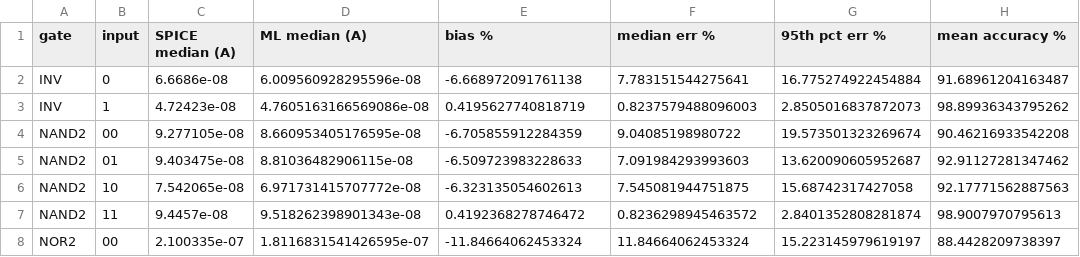
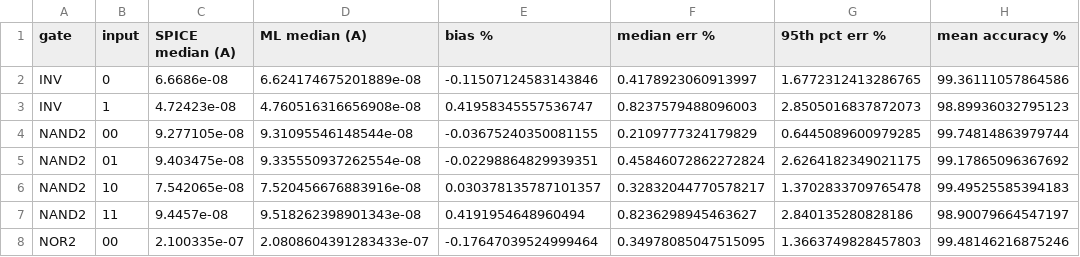
Before and after one commit to yaswanth257/DVD-Project, a CSV file: Gate_Validation/Results/gate_results_table_vdd.csv, drawn as a sheet; only a part is shown; the diff covers the shown part only.

```diff
--- a/Gate_Validation/Results/gate_results_table_vdd.csv
+++ b/Gate_Validation/Results/gate_results_table_vdd.csv
@@ -1,8 +1,8 @@
 gate,input,SPICE median (A),ML median (A),bias %,median err %,95th pct err %,mean accuracy %
-INV,0,6.6686e-08,6.009560928295596e-08,-6.668972091761138,7.783151544275641,16.775274922454884,91.68961204163487
-INV,1,4.72423e-08,4.7605163166569086e-08,0.4195627740818719,0.8237579488096003,2.8505016837872073,98.89936343795262
-NAND2,00,9.277105e-08,8.660953405176595e-08,-6.705855912284359,9.04085198980722,19.573501323269674,90.46216933542208
-NAND2,01,9.403475e-08,8.81036482906115e-08,-6.509723983228633,7.091984293993603,13.620090605952687,92.91127281347462
-NAND2,10,7.542065e-08,6.971731415707772e-08,-6.323135054602613,7.545081944751875,15.68742317427058,92.17771562887563
-NAND2,11,9.4457e-08,9.518262398901343e-08,0.4192368278746472,0.8236298945463572,2.8401352808281874,98.9007970795613
-NOR2,00,2.100335e-07,1.8116831541426595e-07,-11.84664062453324,11.84664062453324,15.223145979619197,88.4428209738397
+INV,0,6.6686e-08,6.624174675201889e-08,-0.11507124583143846,0.4178923060913997,1.6772312413286765,99.36111057864586
+INV,1,4.72423e-08,4.760516316656908e-08,0.41958345557536747,0.8237579488096003,2.8505016837872073,98.89936032795123
+NAND2,00,9.277105e-08,9.31095546148544e-08,-0.03675240350081155,0.2109777324179829,0.6445089600979285,99.74814863979744
+NAND2,01,9.403475e-08,9.335550937262554e-08,-0.02298864829939351,0.45846072862272824,2.6264182349021175,99.17865096367692
+NAND2,10,7.542065e-08,7.520456676883916e-08,0.030378135787101357,0.32832044770578217,1.3702833709765478,99.49525585394183
+NAND2,11,9.4457e-08,9.518262398901343e-08,0.4191954648960494,0.8236298945463627,2.840135280828186,98.90079664547197
+NOR2,00,2.100335e-07,2.0808604391283433e-07,-0.17647039524999464,0.34978085047515095,1.3663749828457803,99.48146216875246
```
Also changed, not shown: 58 edited cells elsewhere in this file, Gate_Validation/Results/diag_error_by_vds.csv, Gate_Validation/Results/diag_per_transistor.csv, 34 other files.
